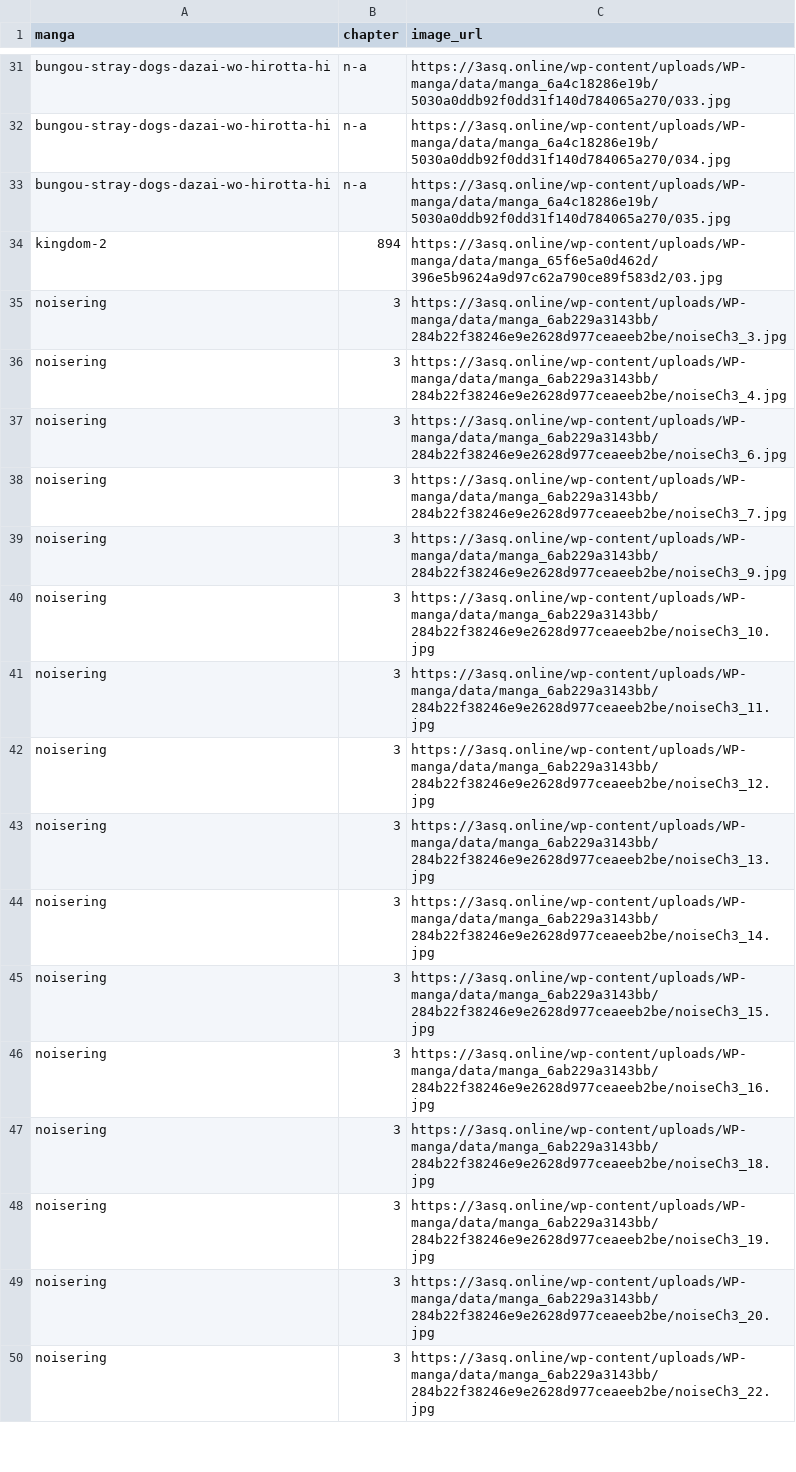
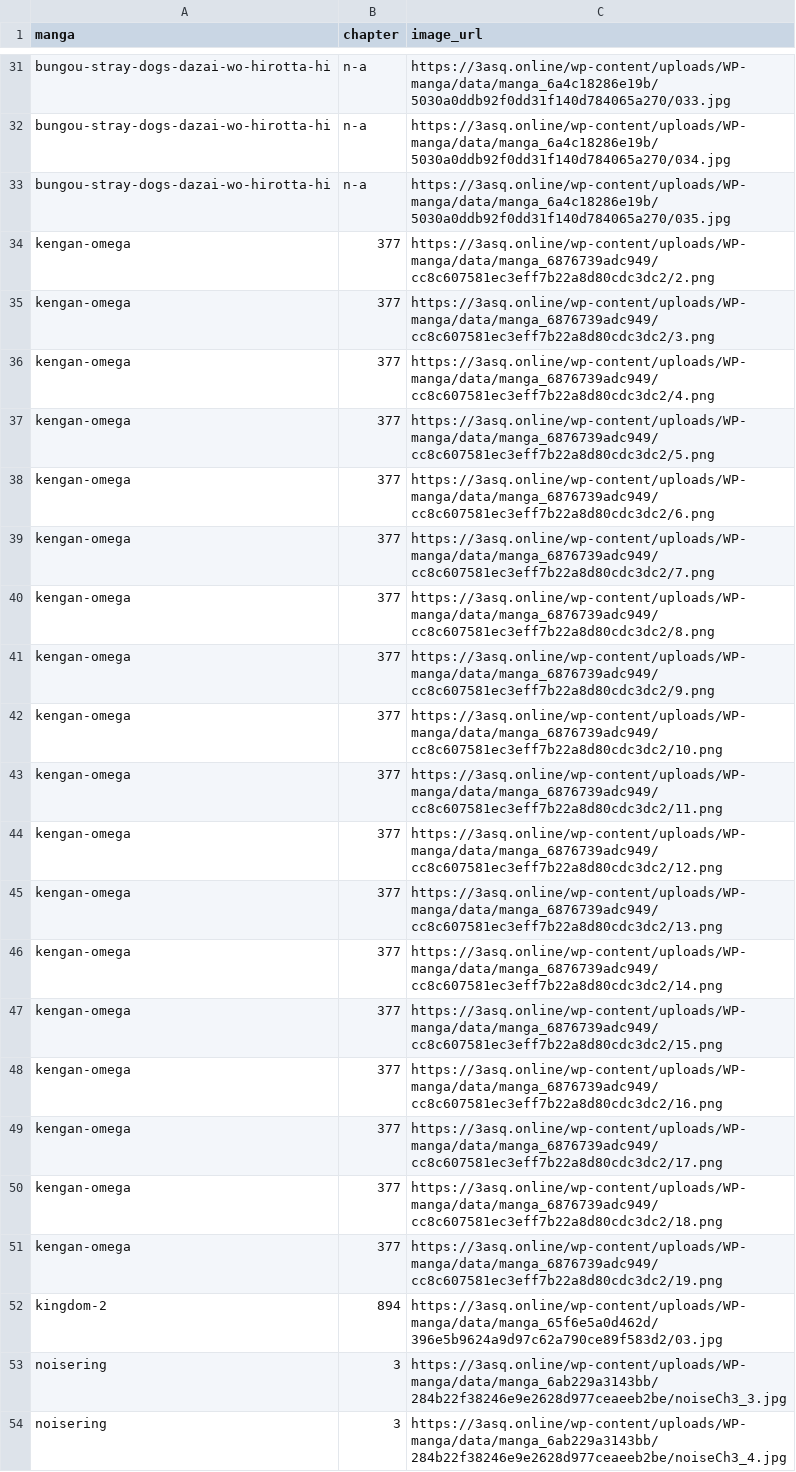
Before and after one commit to 24bit192kHz/3asq-image-recovery-site, a CSV file: report_pending.csv, drawn as a sheet; only a part is shown, gaps mark what is left out; the shorter side is filled out with more unchanged rows.

```diff
--- a/report_pending.csv
+++ b/report_pending.csv
@@ -33,2 +33,20 @@ bungou-stray-dogs-dazai-wo-hirotta-hi,n-a,https://3asq.online/wp-content/uploads
 bungou-stray-dogs-dazai-wo-hirotta-hi,n-a,https://3asq.online/wp-content/uploads/WP-manga/data/manga_6a4c18286e19b/5030a0ddb92f0dd31f140d784065a270/035.jpg
+kengan-omega,377,https://3asq.online/wp-content/uploads/WP-manga/data/manga_6876739adc949/cc8c607581ec3eff7b22a8d80cdc3dc2/2.png
+kengan-omega,377,https://3asq.online/wp-content/uploads/WP-manga/data/manga_6876739adc949/cc8c607581ec3eff7b22a8d80cdc3dc2/3.png
+kengan-omega,377,https://3asq.online/wp-content/uploads/WP-manga/data/manga_6876739adc949/cc8c607581ec3eff7b22a8d80cdc3dc2/4.png
+kengan-omega,377,https://3asq.online/wp-content/uploads/WP-manga/data/manga_6876739adc949/cc8c607581ec3eff7b22a8d80cdc3dc2/5.png
+kengan-omega,377,https://3asq.online/wp-content/uploads/WP-manga/data/manga_6876739adc949/cc8c607581ec3eff7b22a8d80cdc3dc2/6.png
+kengan-omega,377,https://3asq.online/wp-content/uploads/WP-manga/data/manga_6876739adc949/cc8c607581ec3eff7b22a8d80cdc3dc2/7.png
+kengan-omega,377,https://3asq.online/wp-content/uploads/WP-manga/data/manga_6876739adc949/cc8c607581ec3eff7b22a8d80cdc3dc2/8.png
+kengan-omega,377,https://3asq.online/wp-content/uploads/WP-manga/data/manga_6876739adc949/cc8c607581ec3eff7b22a8d80cdc3dc2/9.png
+kengan-omega,377,https://3asq.online/wp-content/uploads/WP-manga/data/manga_6876739adc949/cc8c607581ec3eff7b22a8d80cdc3dc2/10.png
+kengan-omega,377,https://3asq.online/wp-content/uploads/WP-manga/data/manga_6876739adc949/cc8c607581ec3eff7b22a8d80cdc3dc2/11.png
+kengan-omega,377,https://3asq.online/wp-content/uploads/WP-manga/data/manga_6876739adc949/cc8c607581ec3eff7b22a8d80cdc3dc2/12.png
+kengan-omega,377,https://3asq.online/wp-content/uploads/WP-manga/data/manga_6876739adc949/cc8c607581ec3eff7b22a8d80cdc3dc2/13.png
+kengan-omega,377,https://3asq.online/wp-content/uploads/WP-manga/data/manga_6876739adc949/cc8c607581ec3eff7b22a8d80cdc3dc2/14.png
+kengan-omega,377,https://3asq.online/wp-content/uploads/WP-manga/data/manga_6876739adc949/cc8c607581ec3eff7b22a8d80cdc3dc2/15.png
+kengan-omega,377,https://3asq.online/wp-content/uploads/WP-manga/data/manga_6876739adc949/cc8c607581ec3eff7b22a8d80cdc3dc2/16.png
+kengan-omega,377,https://3asq.online/wp-content/uploads/WP-manga/data/manga_6876739adc949/cc8c607581ec3eff7b22a8d80cdc3dc2/17.png
+kengan-omega,377,https://3asq.online/wp-content/uploads/WP-manga/data/manga_6876739adc949/cc8c607581ec3eff7b22a8d80cdc3dc2/18.png
+kengan-omega,377,https://3asq.online/wp-content/uploads/WP-manga/data/manga_6876739adc949/cc8c607581ec3eff7b22a8d80cdc3dc2/19.png
 kingdom-2,894,https://3asq.online/wp-content/uploads/WP-manga/data/manga_65f6e5a0d462d/396e5b9624a9d97c62a790ce89f583d2/03.jpg
```
Also changed, not shown: report_by_manga.csv, report_summary.csv, 3 other files.
